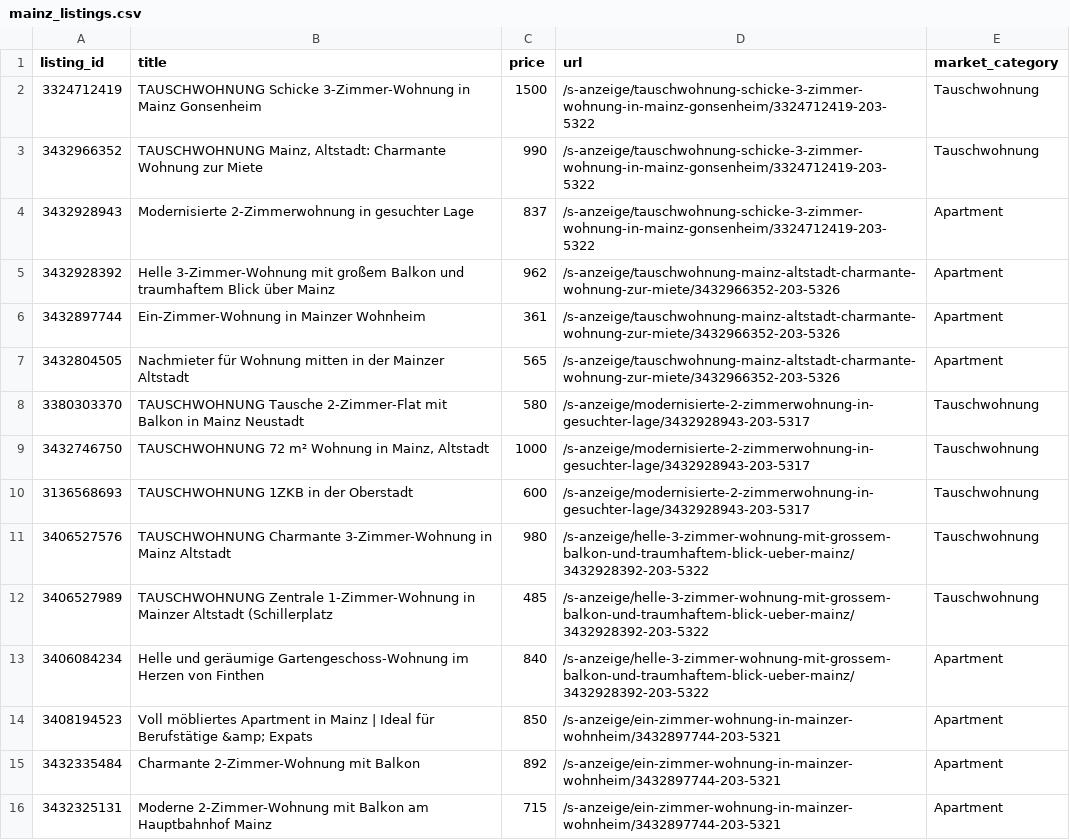
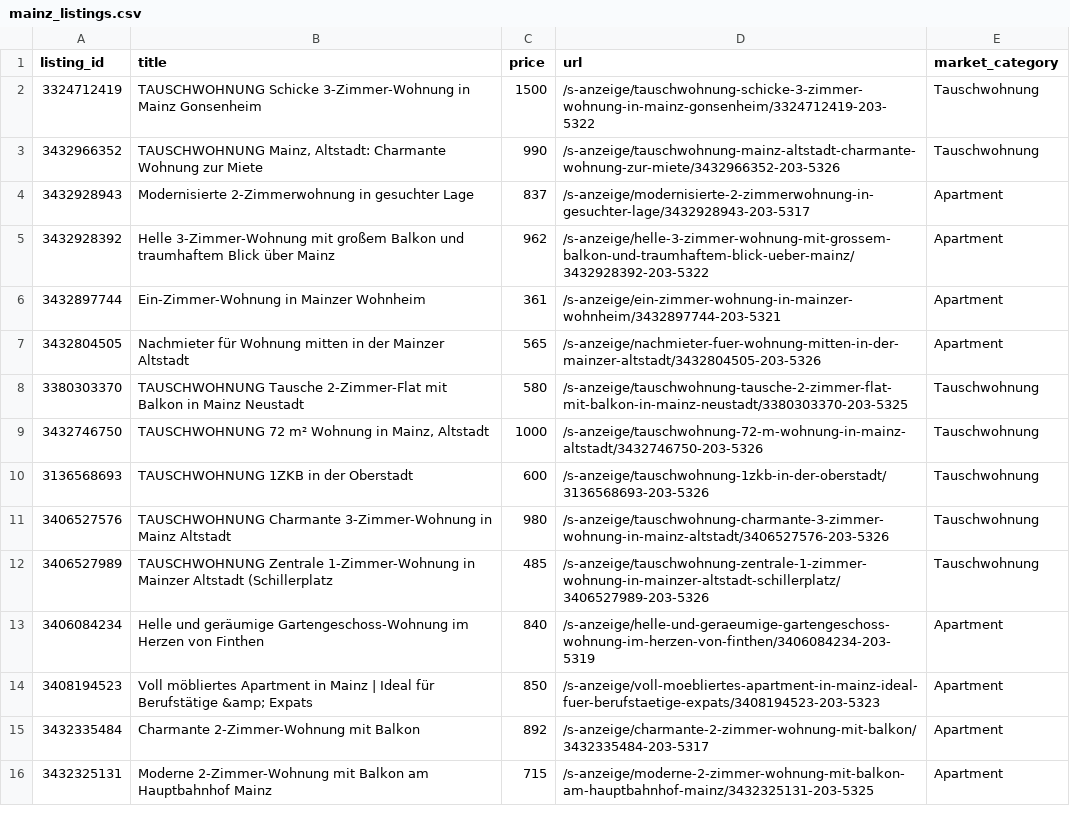
Before and after one commit to oleksandr-yaresko/real-estate-rental-analytics, a CSV file: Data/mainz_listings.csv, drawn as a sheet; only a part is shown; the diff covers the shown part only.

Commit message:
Add listing enrichment with size, rooms and price per m2

```diff
--- a/Data/mainz_listings.csv
+++ b/Data/mainz_listings.csv
@@ -2,15 +2,15 @@
 3324712419;TAUSCHWOHNUNG Schicke 3-Zimmer-Wohnung in Mainz Gonsenheim;1500;/s-anzeige/tauschwohnung-schicke-3-zimmer-wohnung-in-mainz-gonsenheim/3324712419-203-5322;Tauschwohnung
-3432966352;TAUSCHWOHNUNG Mainz, Altstadt: Charmante Wohnung zur Miete;990;/s-anzeige/tauschwohnung-schicke-3-zimmer-wohnung-in-mainz-gonsenheim/3324712419-203-5322;Tauschwohnung
-3432928943;Modernisierte 2-Zimmerwohnung in gesuchter Lage;837;/s-anzeige/tauschwohnung-schicke-3-zimmer-wohnung-in-mainz-gonsenheim/3324712419-203-5322;Apartment
-3432928392;Helle 3-Zimmer-Wohnung mit großem Balkon und traumhaftem Blick über Mainz;962;/s-anzeige/tauschwohnung-mainz-altstadt-charmante-wohnung-zur-miete/3432966352-203-5326;Apartment
-3432897744;Ein-Zimmer-Wohnung in Mainzer Wohnheim;361;/s-anzeige/tauschwohnung-mainz-altstadt-charmante-wohnung-zur-miete/3432966352-203-5326;Apartment
-3432804505;Nachmieter für Wohnung mitten in der Mainzer Altstadt;565;/s-anzeige/tauschwohnung-mainz-altstadt-charmante-wohnung-zur-miete/3432966352-203-5326;Apartment
-3380303370;TAUSCHWOHNUNG Tausche 2-Zimmer-Flat mit Balkon in Mainz Neustadt;580;/s-anzeige/modernisierte-2-zimmerwohnung-in-gesuchter-lage/3432928943-203-5317;Tauschwohnung
-3432746750;TAUSCHWOHNUNG 72 m² Wohnung in Mainz, Altstadt;1000;/s-anzeige/modernisierte-2-zimmerwohnung-in-gesuchter-lage/3432928943-203-5317;Tauschwohnung
-3136568693;TAUSCHWOHNUNG 1ZKB in der Oberstadt;600;/s-anzeige/modernisierte-2-zimmerwohnung-in-gesuchter-lage/3432928943-203-5317;Tauschwohnung
-3406527576;TAUSCHWOHNUNG Charmante 3-Zimmer-Wohnung in Mainz Altstadt;980;/s-anzeige/helle-3-zimmer-wohnung-mit-grossem-balkon-und-traumhaftem-blick-ueber-mainz/3432928392-203-5322;Tauschwohnung
-3406527989;TAUSCHWOHNUNG Zentrale 1-Zimmer-Wohnung in Mainzer Altstadt (Schillerplatz;485;/s-anzeige/helle-3-zimmer-wohnung-mit-grossem-balkon-und-traumhaftem-blick-ueber-mainz/3432928392-203-5322;Tauschwohnung
-3406084234;Helle und geräumige Gartengeschoss-Wohnung im Herzen von Finthen;840;/s-anzeige/helle-3-zimmer-wohnung-mit-grossem-balkon-und-traumhaftem-blick-ueber-mainz/3432928392-203-5322;Apartment
-3408194523;"Voll möbliertes Apartment in Mainz | Ideal für Berufstätige &amp; Expats";850;/s-anzeige/ein-zimmer-wohnung-in-mainzer-wohnheim/3432897744-203-5321;Apartment
-3432335484;Charmante 2-Zimmer-Wohnung mit Balkon;892;/s-anzeige/ein-zimmer-wohnung-in-mainzer-wohnheim/3432897744-203-5321;Apartment
-3432325131;Moderne 2-Zimmer-Wohnung mit Balkon am Hauptbahnhof Mainz;715;/s-anzeige/ein-zimmer-wohnung-in-mainzer-wohnheim/3432897744-203-5321;Apartment
+3432966352;TAUSCHWOHNUNG Mainz, Altstadt: Charmante Wohnung zur Miete;990;/s-anzeige/tauschwohnung-mainz-altstadt-charmante-wohnung-zur-miete/3432966352-203-5326;Tauschwohnung
+3432928943;Modernisierte 2-Zimmerwohnung in gesuchter Lage;837;/s-anzeige/modernisierte-2-zimmerwohnung-in-gesuchter-lage/3432928943-203-5317;Apartment
+3432928392;Helle 3-Zimmer-Wohnung mit großem Balkon und traumhaftem Blick über Mainz;962;/s-anzeige/helle-3-zimmer-wohnung-mit-grossem-balkon-und-traumhaftem-blick-ueber-mainz/3432928392-203-5322;Apartment
+3432897744;Ein-Zimmer-Wohnung in Mainzer Wohnheim;361;/s-anzeige/ein-zimmer-wohnung-in-mainzer-wohnheim/3432897744-203-5321;Apartment
+3432804505;Nachmieter für Wohnung mitten in der Mainzer Altstadt;565;/s-anzeige/nachmieter-fuer-wohnung-mitten-in-der-mainzer-altstadt/3432804505-203-5326;Apartment
+3380303370;TAUSCHWOHNUNG Tausche 2-Zimmer-Flat mit Balkon in Mainz Neustadt;580;/s-anzeige/tauschwohnung-tausche-2-zimmer-flat-mit-balkon-in-mainz-neustadt/3380303370-203-5325;Tauschwohnung
+3432746750;TAUSCHWOHNUNG 72 m² Wohnung in Mainz, Altstadt;1000;/s-anzeige/tauschwohnung-72-m-wohnung-in-mainz-altstadt/3432746750-203-5326;Tauschwohnung
+3136568693;TAUSCHWOHNUNG 1ZKB in der Oberstadt;600;/s-anzeige/tauschwohnung-1zkb-in-der-oberstadt/3136568693-203-5326;Tauschwohnung
+3406527576;TAUSCHWOHNUNG Charmante 3-Zimmer-Wohnung in Mainz Altstadt;980;/s-anzeige/tauschwohnung-charmante-3-zimmer-wohnung-in-mainz-altstadt/3406527576-203-5326;Tauschwohnung
+3406527989;TAUSCHWOHNUNG Zentrale 1-Zimmer-Wohnung in Mainzer Altstadt (Schillerplatz;485;/s-anzeige/tauschwohnung-zentrale-1-zimmer-wohnung-in-mainzer-altstadt-schillerplatz/3406527989-203-5326;Tauschwohnung
+3406084234;Helle und geräumige Gartengeschoss-Wohnung im Herzen von Finthen;840;/s-anzeige/helle-und-geraeumige-gartengeschoss-wohnung-im-herzen-von-finthen/3406084234-203-5319;Apartment
+3408194523;"Voll möbliertes Apartment in Mainz | Ideal für Berufstätige &amp; Expats";850;/s-anzeige/voll-moebliertes-apartment-in-mainz-ideal-fuer-berufstaetige-expats/3408194523-203-5323;Apartment
+3432335484;Charmante 2-Zimmer-Wohnung mit Balkon;892;/s-anzeige/charmante-2-zimmer-wohnung-mit-balkon/3432335484-203-5317;Apartment
+3432325131;Moderne 2-Zimmer-Wohnung mit Balkon am Hauptbahnhof Mainz;715;/s-anzeige/moderne-2-zimmer-wohnung-mit-balkon-am-hauptbahnhof-mainz/3432325131-203-5325;Apartment
```
Also changed, not shown: 1 added row, 1 removed row and 104 edited cells elsewhere in this file, 4 other files.
